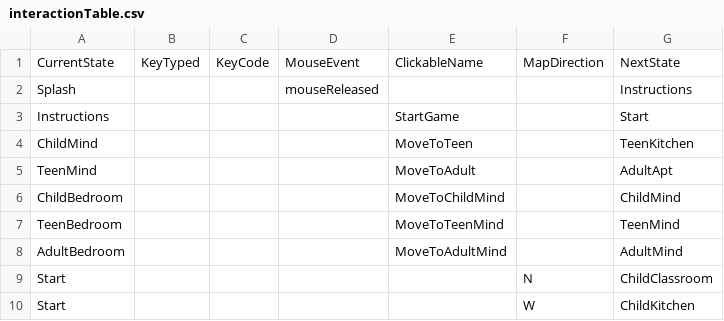
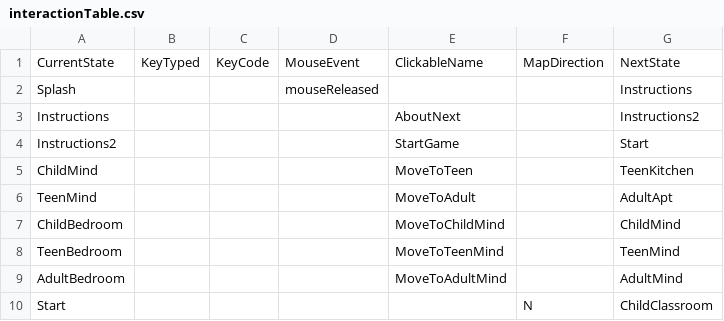
Before and after one commit to tsmurugesh/SocialJusticeGame, a CSV file: data/interactionTable.csv, drawn as a sheet; only a part is shown; the shorter side is filled out with more unchanged rows.

Commit message:
added instructions

```diff
--- a/data/interactionTable.csv
+++ b/data/interactionTable.csv
@@ -2,3 +2,4 @@ CurrentState,KeyTyped,KeyCode,MouseEvent,ClickableName,MapDirection,NextState
 Splash,,,mouseReleased,,,Instructions
-Instructions,,,,StartGame,,Start
+Instructions,,,,AboutNext,,Instructions2
+Instructions2,,,,StartGame,,Start
 ChildMind,,,,MoveToTeen,,TeenKitchen
```
Also changed, not shown: data/adventureStates.csv, data/clickableLayout.csv, 6 other files.
